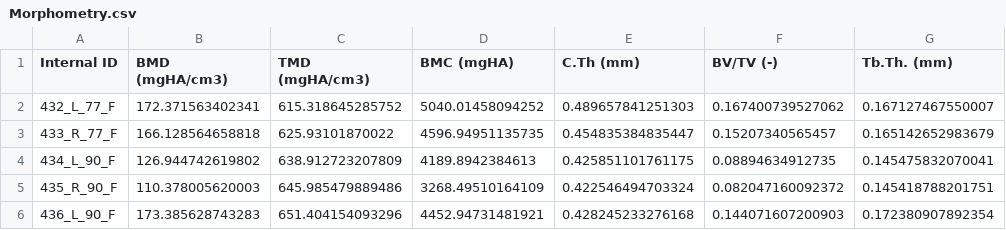
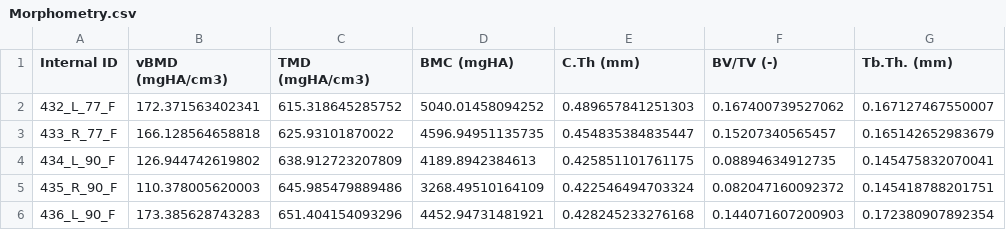
Before and after one commit to MathieuSm/FRACTIB, a CSV file: 04_Results/Morphometry.csv, drawn as a sheet; only a part is shown; the diff names each change by its address in the sheet, - before the commit and + after, or states it on an @@ line.

```diff
--- a/04_Results/Morphometry.csv
+++ b/04_Results/Morphometry.csv
-B1: BMD (mgHA/cm3)
+B1: vBMD (mgHA/cm3)
```
Also changed, not shown: 4 other files.
